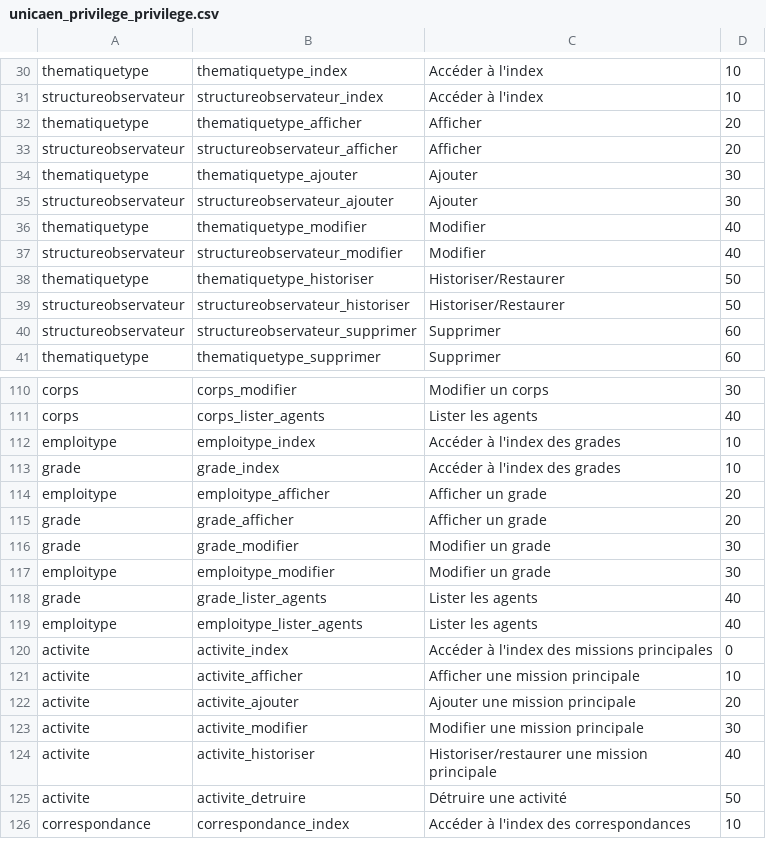
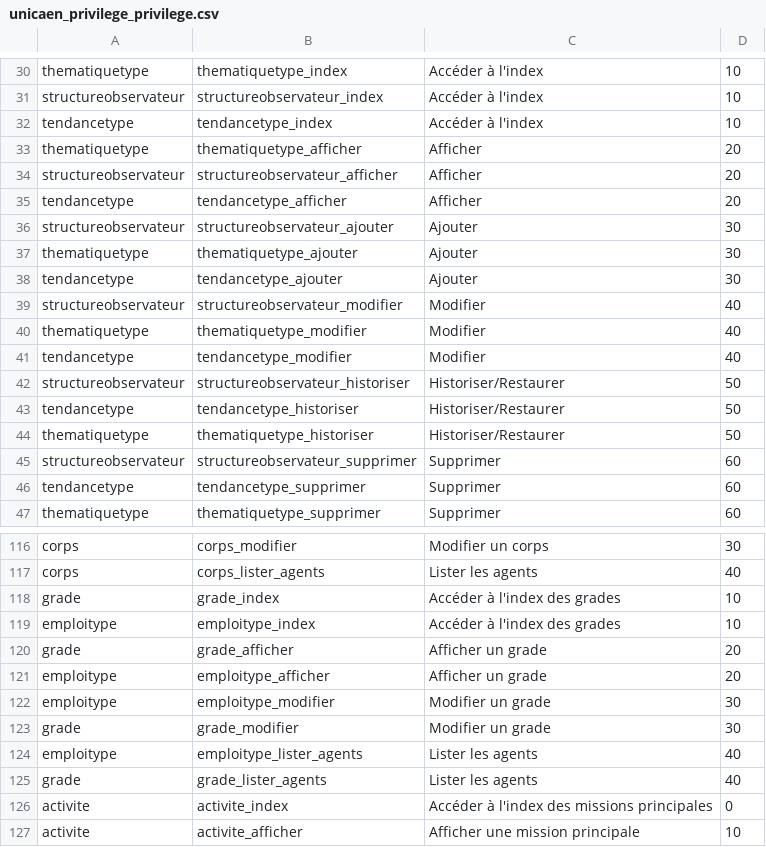
Before and after one commit to EsupPortail/esup-emc2, a CSV file: database/sources/csv/unicaen_privilege_privilege.csv, drawn as a sheet; only a part is shown, gaps mark what is left out; the shorter side is filled out with more unchanged rows; the diff covers the shown part only.

```diff
--- a/database/sources/csv/unicaen_privilege_privilege.csv
+++ b/database/sources/csv/unicaen_privilege_privilege.csv
@@ -31,11 +31,17 @@
 "structureobservateur","structureobservateur_index","Accéder à l'index","10"
+"tendancetype","tendancetype_index","Accéder à l'index","10"
 "thematiquetype","thematiquetype_afficher","Afficher","20"
 "structureobservateur","structureobservateur_afficher","Afficher","20"
+"tendancetype","tendancetype_afficher","Afficher","20"
+"structureobservateur","structureobservateur_ajouter","Ajouter","30"
 "thematiquetype","thematiquetype_ajouter","Ajouter","30"
-"structureobservateur","structureobservateur_ajouter","Ajouter","30"
+"tendancetype","tendancetype_ajouter","Ajouter","30"
+"structureobservateur","structureobservateur_modifier","Modifier","40"
 "thematiquetype","thematiquetype_modifier","Modifier","40"
-"structureobservateur","structureobservateur_modifier","Modifier","40"
+"tendancetype","tendancetype_modifier","Modifier","40"
+"structureobservateur","structureobservateur_historiser","Historiser/Restaurer","50"
+"tendancetype","tendancetype_historiser","Historiser/Restaurer","50"
 "thematiquetype","thematiquetype_historiser","Historiser/Restaurer","50"
-"structureobservateur","structureobservateur_historiser","Historiser/Restaurer","50"
 "structureobservateur","structureobservateur_supprimer","Supprimer","60"
+"tendancetype","tendancetype_supprimer","Supprimer","60"
 "thematiquetype","thematiquetype_supprimer","Supprimer","60"
@@ -111,10 +117,10 @@
 "corps","corps_lister_agents","Lister les agents","40"
+"grade","grade_index","Accéder à l'index des grades","10"
 "emploitype","emploitype_index","Accéder à l'index des grades","10"
-"grade","grade_index","Accéder à l'index des grades","10"
+"grade","grade_afficher","Afficher un grade","20"
 "emploitype","emploitype_afficher","Afficher un grade","20"
-"grade","grade_afficher","Afficher un grade","20"
+"emploitype","emploitype_modifier","Modifier un grade","30"
 "grade","grade_modifier","Modifier un grade","30"
-"emploitype","emploitype_modifier","Modifier un grade","30"
+"emploitype","emploitype_lister_agents","Lister les agents","40"
 "grade","grade_lister_agents","Lister les agents","40"
-"emploitype","emploitype_lister_agents","Lister les agents","40"
 "activite","activite_index","Accéder à l'index des missions principales","0"
```
Also changed, not shown: 12 added rows and 20 moved rows elsewhere in this file, database/sources/csv/unicaen_autoform_categorie.csv, database/sources/csv/unicaen_autoform_champ_type.csv, 15 other files.
